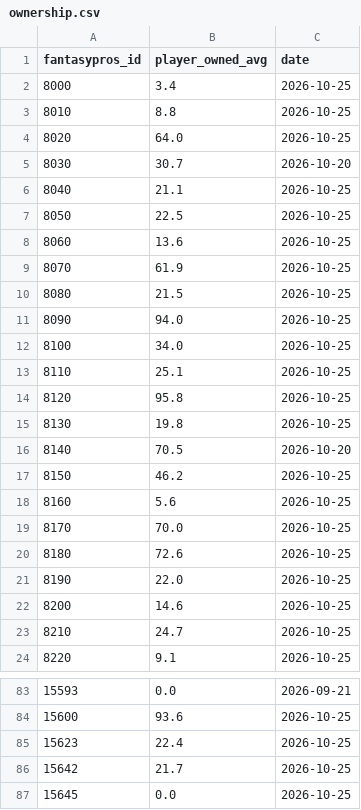
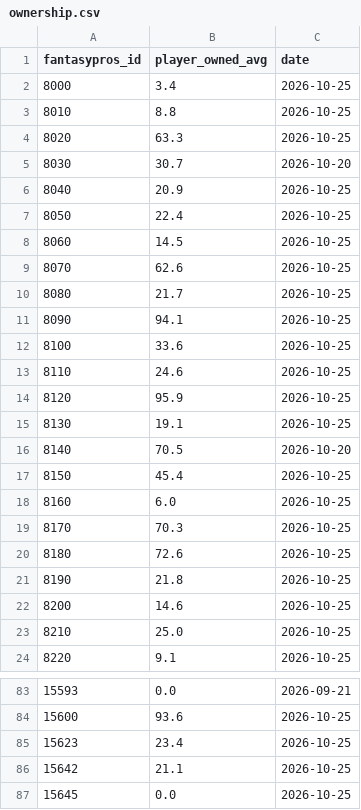
Before and after one commit to brockwilson132/startsit, a CSV file: history/ownership.csv, drawn as a sheet; only a part is shown, gaps mark what is left out; the diff covers the shown part only.

```diff
--- a/history/ownership.csv
+++ b/history/ownership.csv
@@ -3,22 +3,22 @@ fantasypros_id,player_owned_avg,date
 8010,8.8,2026-10-25
-8020,64.0,2026-10-25
+8020,63.3,2026-10-25
 8030,30.7,2026-10-20
-8040,21.1,2026-10-25
-8050,22.5,2026-10-25
-8060,13.6,2026-10-25
-8070,61.9,2026-10-25
-8080,21.5,2026-10-25
-8090,94.0,2026-10-25
-8100,34.0,2026-10-25
-8110,25.1,2026-10-25
-8120,95.8,2026-10-25
-8130,19.8,2026-10-25
+8040,20.9,2026-10-25
+8050,22.4,2026-10-25
+8060,14.5,2026-10-25
+8070,62.6,2026-10-25
+8080,21.7,2026-10-25
+8090,94.1,2026-10-25
+8100,33.6,2026-10-25
+8110,24.6,2026-10-25
+8120,95.9,2026-10-25
+8130,19.1,2026-10-25
 8140,70.5,2026-10-20
-8150,46.2,2026-10-25
-8160,5.6,2026-10-25
-8170,70.0,2026-10-25
+8150,45.4,2026-10-25
+8160,6.0,2026-10-25
+8170,70.3,2026-10-25
 8180,72.6,2026-10-25
-8190,22.0,2026-10-25
+8190,21.8,2026-10-25
 8200,14.6,2026-10-25
-8210,24.7,2026-10-25
+8210,25.0,2026-10-25
 8220,9.1,2026-10-25
@@ -84,4 +84,4 @@ fantasypros_id,player_owned_avg,date
 15600,93.6,2026-10-25
-15623,22.4,2026-10-25
-15642,21.7,2026-10-25
+15623,23.4,2026-10-25
+15642,21.1,2026-10-25
 15645,0.0,2026-10-25
```
Also changed, not shown: 152 edited cells elsewhere in this file, history/ecr_2026_7.csv, history/news_unparsed.csv.
